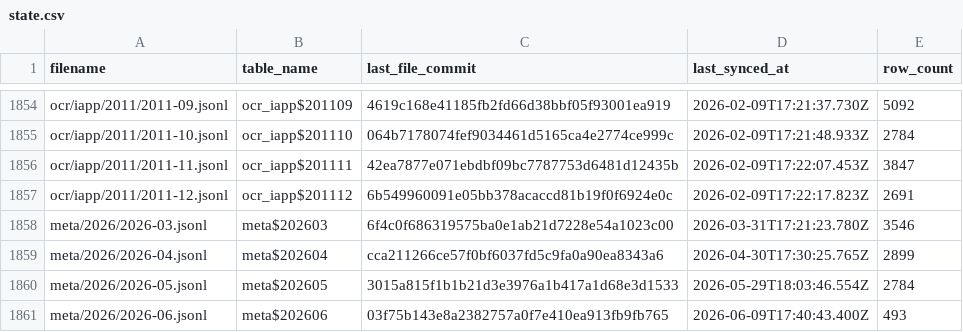
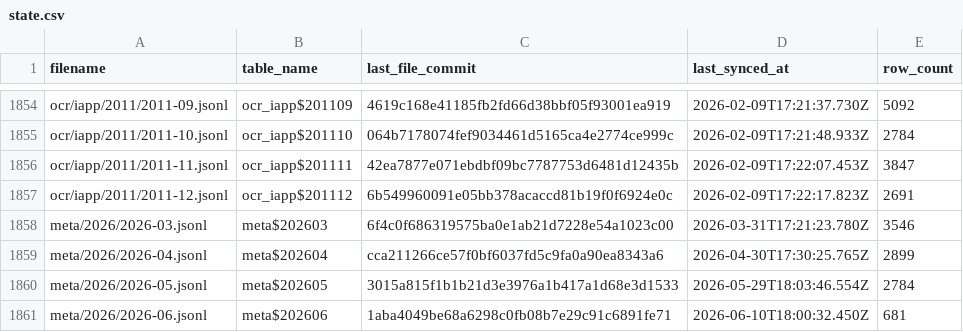
Before and after one commit to dtinth/openlawdata-bigquery, a CSV file: state.csv, drawn as a sheet; only a part is shown, gaps mark what is left out.

Commit message:
Update state.csv

```diff
--- a/state.csv
+++ b/state.csv
@@ -1860,2 +1860,2 @@ meta/2026/2026-04.jsonl,meta$202604,cca211266ce57f0bf6037fd5c9fa0a90ea8343a6,202
 meta/2026/2026-05.jsonl,meta$202605,3015a815f1b1b21d3e3976a1b417a1d68e3d1533,2026-05-29T18:03:46.554Z,2784
-meta/2026/2026-06.jsonl,meta$202606,03f75b143e8a2382757a0f7e410ea913fb9fb765,2026-06-09T17:40:43.400Z,493
+meta/2026/2026-06.jsonl,meta$202606,1aba4049be68a6298c0fb08b7e29c91c6891fe71,2026-06-10T18:00:32.450Z,681
```
